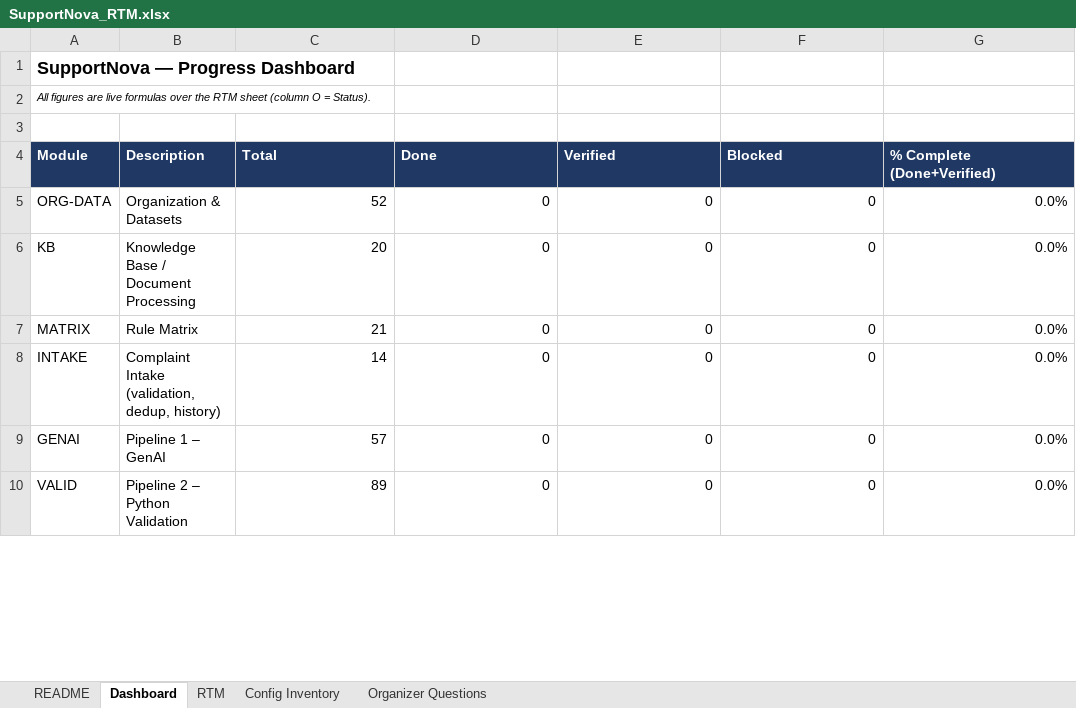
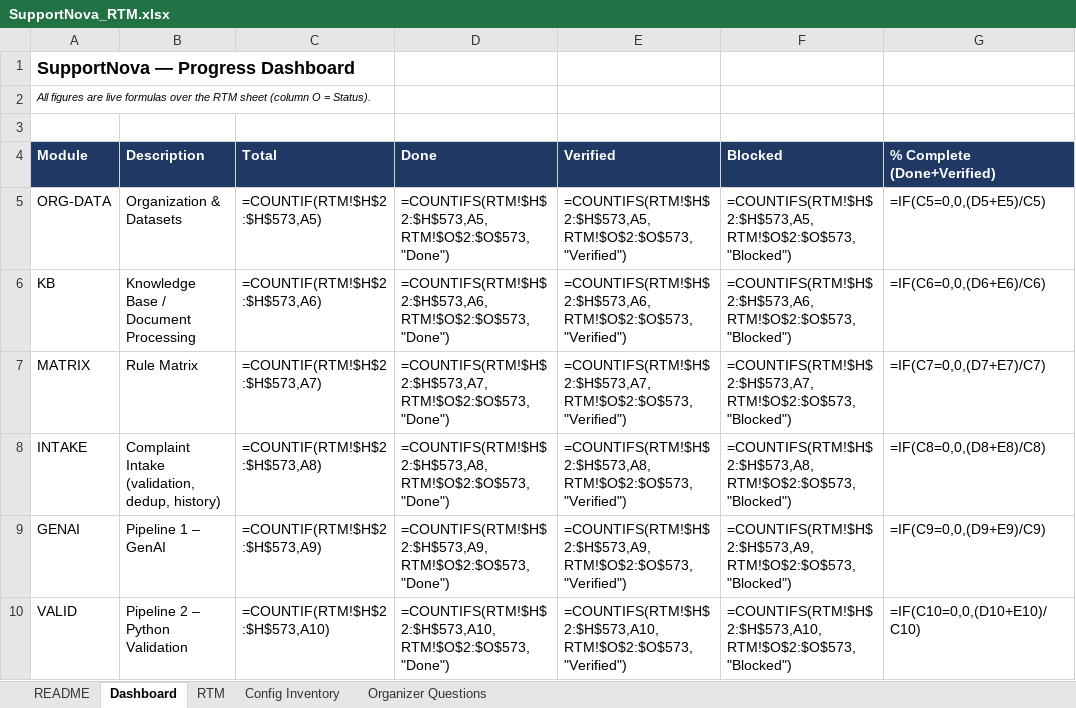
Before and after one commit to ALADEEMI/SupportNova, an Excel workbook: documentation/SupportNova_RTM.xlsx, sheet Dashboard, drawn as a sheet; only a part is shown; values as stored, in another font and other column widths than the file's, no borders; formulas without a stored value are shown as written; the diff covers the shown part only; the diff names each change by its address in the sheet, - before the commit and + after, or states it on an @@ line.

```diff
--- a/documentation/SupportNova_RTM.xlsx (sheet Dashboard)
+++ b/documentation/SupportNova_RTM.xlsx (sheet Dashboard)
-C5 (Total): 52
+C5 (Total): =COUNTIF(RTM!$H$2:$H$573,A5)
-D5 (Done): 0
+D5 (Done): =COUNTIFS(RTM!$H$2:$H$573,A5,RTM!$O$2:$O$573,"Done")
-E5 (Verified): 0
+E5 (Verified): =COUNTIFS(RTM!$H$2:$H$573,A5,RTM!$O$2:$O$573,"Verified")
-F5 (Blocked): 0
+F5 (Blocked): =COUNTIFS(RTM!$H$2:$H$573,A5,RTM!$O$2:$O$573,"Blocked")
-G5 (% Complete (Done+Verified)): 0.0%
+G5 (% Complete (Done+Verified)): =IF(C5=0,0,(D5+E5)/C5)
-C6 (Total): 20
+C6 (Total): =COUNTIF(RTM!$H$2:$H$573,A6)
-D6 (Done): 0
+D6 (Done): =COUNTIFS(RTM!$H$2:$H$573,A6,RTM!$O$2:$O$573,"Done")
-E6 (Verified): 0
+E6 (Verified): =COUNTIFS(RTM!$H$2:$H$573,A6,RTM!$O$2:$O$573,"Verified")
-F6 (Blocked): 0
+F6 (Blocked): =COUNTIFS(RTM!$H$2:$H$573,A6,RTM!$O$2:$O$573,"Blocked")
-G6 (% Complete (Done+Verified)): 0.0%
+G6 (% Complete (Done+Verified)): =IF(C6=0,0,(D6+E6)/C6)
-C7 (Total): 21
+C7 (Total): =COUNTIF(RTM!$H$2:$H$573,A7)
-D7 (Done): 0
+D7 (Done): =COUNTIFS(RTM!$H$2:$H$573,A7,RTM!$O$2:$O$573,"Done")
-E7 (Verified): 0
+E7 (Verified): =COUNTIFS(RTM!$H$2:$H$573,A7,RTM!$O$2:$O$573,"Verified")
-F7 (Blocked): 0
+F7 (Blocked): =COUNTIFS(RTM!$H$2:$H$573,A7,RTM!$O$2:$O$573,"Blocked")
-G7 (% Complete (Done+Verified)): 0.0%
+G7 (% Complete (Done+Verified)): =IF(C7=0,0,(D7+E7)/C7)
-C8 (Total): 14
+C8 (Total): =COUNTIF(RTM!$H$2:$H$573,A8)
-D8 (Done): 0
+D8 (Done): =COUNTIFS(RTM!$H$2:$H$573,A8,RTM!$O$2:$O$573,"Done")
-E8 (Verified): 0
+E8 (Verified): =COUNTIFS(RTM!$H$2:$H$573,A8,RTM!$O$2:$O$573,"Verified")
-F8 (Blocked): 0
+F8 (Blocked): =COUNTIFS(RTM!$H$2:$H$573,A8,RTM!$O$2:$O$573,"Blocked")
-G8 (% Complete (Done+Verified)): 0.0%
+G8 (% Complete (Done+Verified)): =IF(C8=0,0,(D8+E8)/C8)
-C9 (Total): 57
+C9 (Total): =COUNTIF(RTM!$H$2:$H$573,A9)
-D9 (Done): 0
+D9 (Done): =COUNTIFS(RTM!$H$2:$H$573,A9,RTM!$O$2:$O$573,"Done")
-E9 (Verified): 0
+E9 (Verified): =COUNTIFS(RTM!$H$2:$H$573,A9,RTM!$O$2:$O$573,"Verified")
-F9 (Blocked): 0
+F9 (Blocked): =COUNTIFS(RTM!$H$2:$H$573,A9,RTM!$O$2:$O$573,"Blocked")
-G9 (% Complete (Done+Verified)): 0.0%
+G9 (% Complete (Done+Verified)): =IF(C9=0,0,(D9+E9)/C9)
-C10 (Total): 89
+C10 (Total): =COUNTIF(RTM!$H$2:$H$573,A10)
-D10 (Done): 0
+D10 (Done): =COUNTIFS(RTM!$H$2:$H$573,A10,RTM!$O$2:$O$573,"Done")
-E10 (Verified): 0
+E10 (Verified): =COUNTIFS(RTM!$H$2:$H$573,A10,RTM!$O$2:$O$573,"Verified")
-F10 (Blocked): 0
+F10 (Blocked): =COUNTIFS(RTM!$H$2:$H$573,A10,RTM!$O$2:$O$573,"Blocked")
-G10 (% Complete (Done+Verified)): 0.0%
+G10 (% Complete (Done+Verified)): =IF(C10=0,0,(D10+E10)/C10)
```
Also changed, not shown: 71 edited cells elsewhere in this sheet, sheet RTM, charts or pictures, 1 other file.
